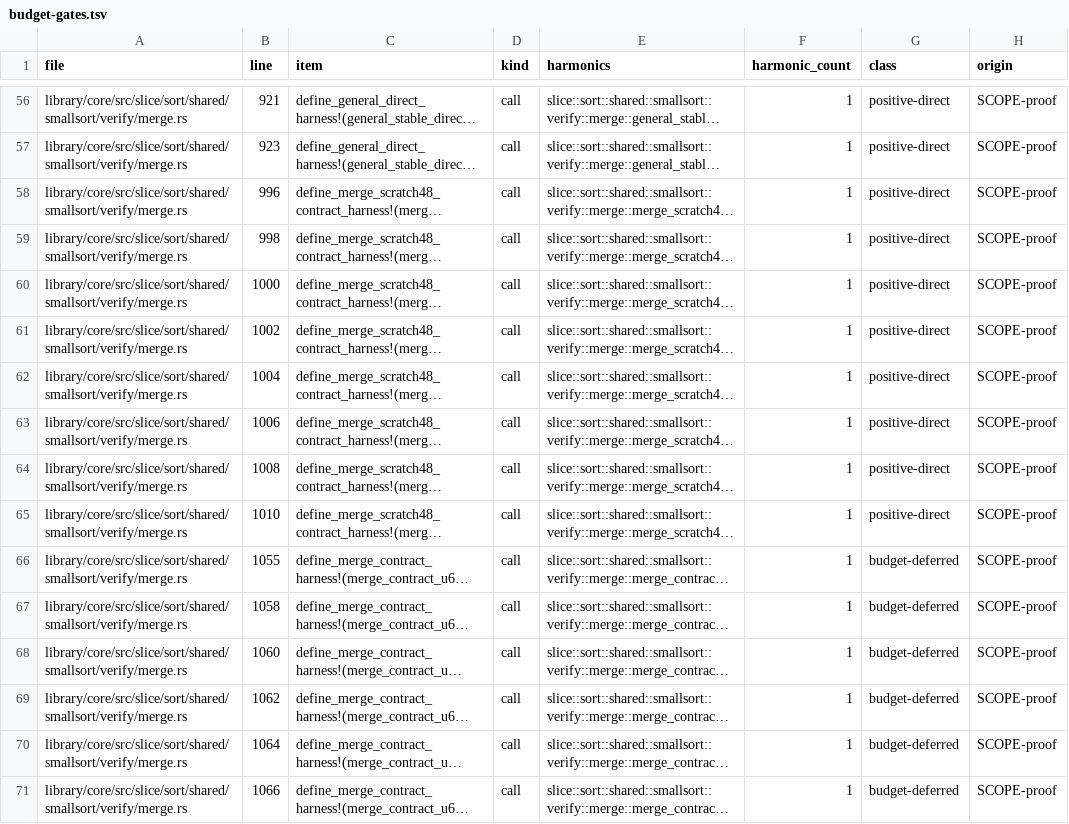
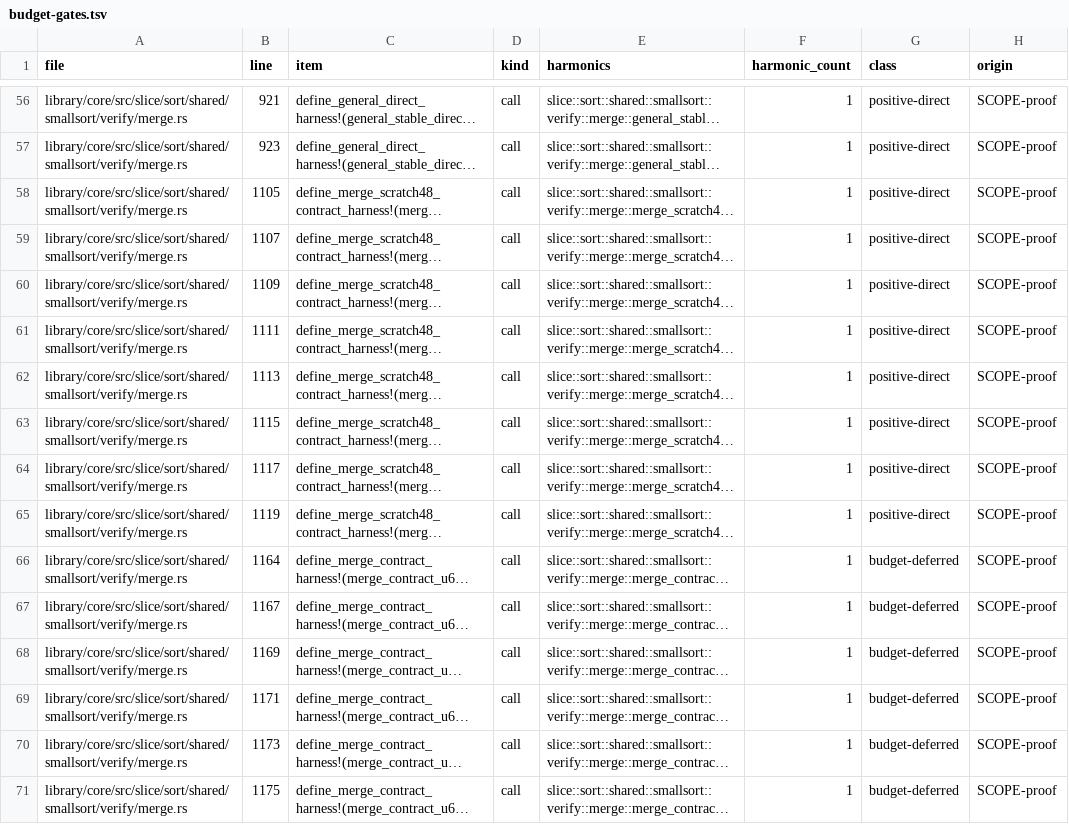
Before and after one commit to Tiramisu-Cake/verify-rust-std, a TSV file: research/challenge-8/kani-k1/scope/budget-gates.tsv, drawn as a sheet; only a part is shown, gaps mark what is left out; long unchanged cells end in …; the diff covers the shown part only; the diff names each change by its address in the sheet, - before the commit and + after, or states it on an @@ line.

```diff
--- a/research/challenge-8/kani-k1/scope/budget-gates.tsv
+++ b/research/challenge-8/kani-k1/scope/budget-gates.tsv
-B58 (line): 996
+B58 (line): 1105
-B59 (line): 998
+B59 (line): 1107
-B60 (line): 1000
+B60 (line): 1109
-B61 (line): 1002
+B61 (line): 1111
-B62 (line): 1004
+B62 (line): 1113
-B63 (line): 1006
+B63 (line): 1115
-B64 (line): 1008
+B64 (line): 1117
-B65 (line): 1010
+B65 (line): 1119
-B66 (line): 1055
+B66 (line): 1164
-B67 (line): 1058
+B67 (line): 1167
-B68 (line): 1060
+B68 (line): 1169
-B69 (line): 1062
+B69 (line): 1171
-B70 (line): 1064
+B70 (line): 1173
-B71 (line): 1066
+B71 (line): 1175
```
Also changed, not shown: 23 edited cells elsewhere in this file, research/challenge-8/kani-k1/scope/domain-map.tsv, 35 other files.
